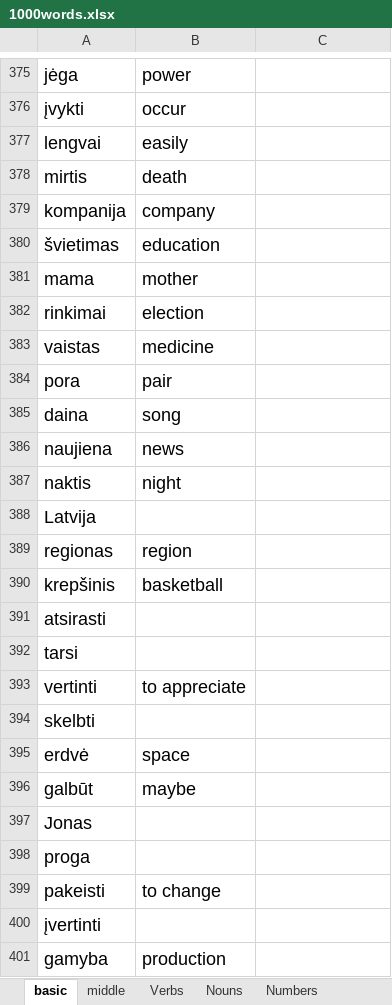
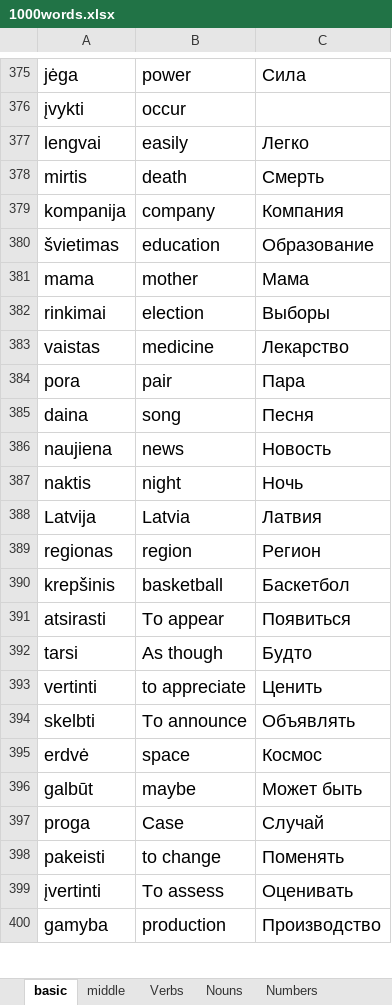
Before and after one commit to AliaksandrNaumkin/1000-words, an Excel workbook: 1000words.xlsx, sheet basic, drawn as a sheet; only a part is shown, gaps mark what is left out; values as stored, in another font and other column widths than the file's, no borders; removed rows and columns are numbered as before the commit, all else as after; the diff covers the shown part only; the diff names each change by its address in the sheet, - before the commit and + after, or states it on an @@ line.

```diff
--- a/1000words.xlsx (sheet basic)
+++ b/1000words.xlsx (sheet basic)
-C375: (empty)
+C375: Сила
-C377: (empty)
+C377: Легко
-C378: (empty)
+C378: Смерть
-C379: (empty)
+C379: Компания
-C380: (empty)
+C380: Образование
-C381: (empty)
+C381: Мама
-C382: (empty)
+C382: Выборы
-C383: (empty)
+C383: Лекарство
-C384: (empty)
+C384: Пара
-C385: (empty)
+C385: Песня
-C386: (empty)
+C386: Новость
-C387: (empty)
+C387: Ночь
-B388: (empty)
+B388: Latvia
-C388: (empty)
+C388: Латвия
-C389: (empty)
+C389: Регион
-C390: (empty)
+C390: Баскетбол
-B391: (empty)
+B391: To appear
-C391: (empty)
+C391: Появиться
-B392: (empty)
+B392: As though
-C392: (empty)
+C392: Будто
-C393: (empty)
+C393: Ценить
-B394: (empty)
+B394: To announce
-C394: (empty)
+C394: Объявлять
-C395: (empty)
+C395: Космос
-C396: (empty)
+C396: Может быть
-row 397: Jonas
-B397: (empty)
+B397: Case
-C397: (empty)
+C397: Случай
-C398: (empty)
+C398: Поменять
-B399: (empty)
+B399: To assess
-C399: (empty)
+C399: Оценивать
-C400: (empty)
+C400: Производство
```
Also changed, not shown: 9 removed rows and 526 edited cells elsewhere in this sheet.
